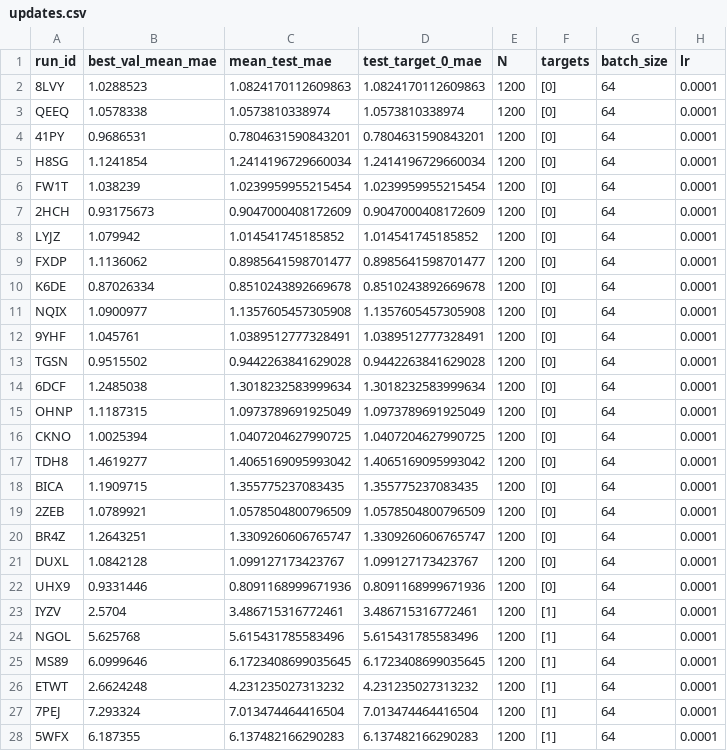
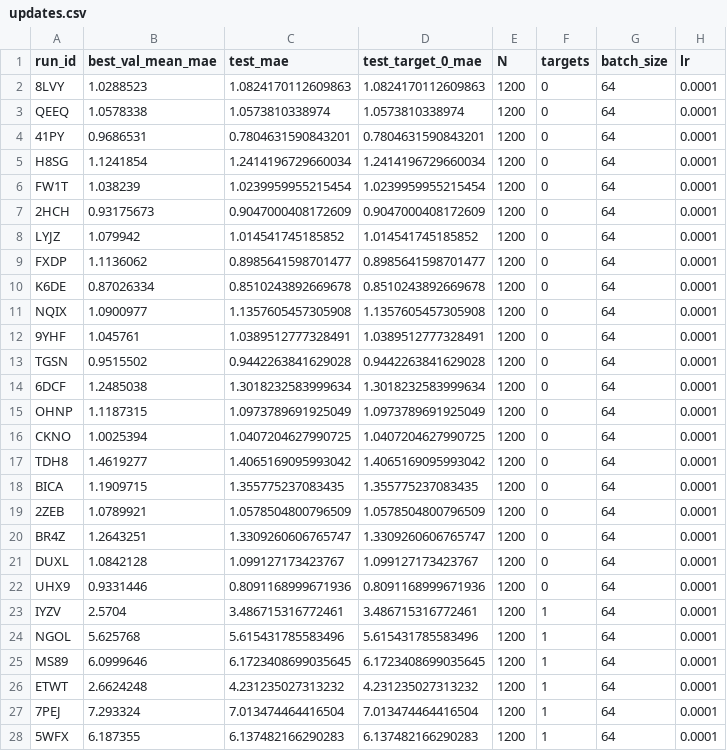
Before and after one commit to javier-gallardo-saenz/CS4350, a CSV file: updates.csv, drawn as a sheet; only a part is shown; the diff covers the shown part only; the diff names each change by its address in the sheet, - before the commit and + after, or states it on an @@ line.

```diff
--- a/updates.csv
+++ b/updates.csv
-C1: mean_test_mae
+C1: test_mae
-F2:F22 (targets): [0]
+F2:F22 (targets): 0
-F23:F28 (targets): [1]
+F23:F28 (targets): 1
```
Also changed, not shown: 45 edited cells elsewhere in this file, 4 other files.
